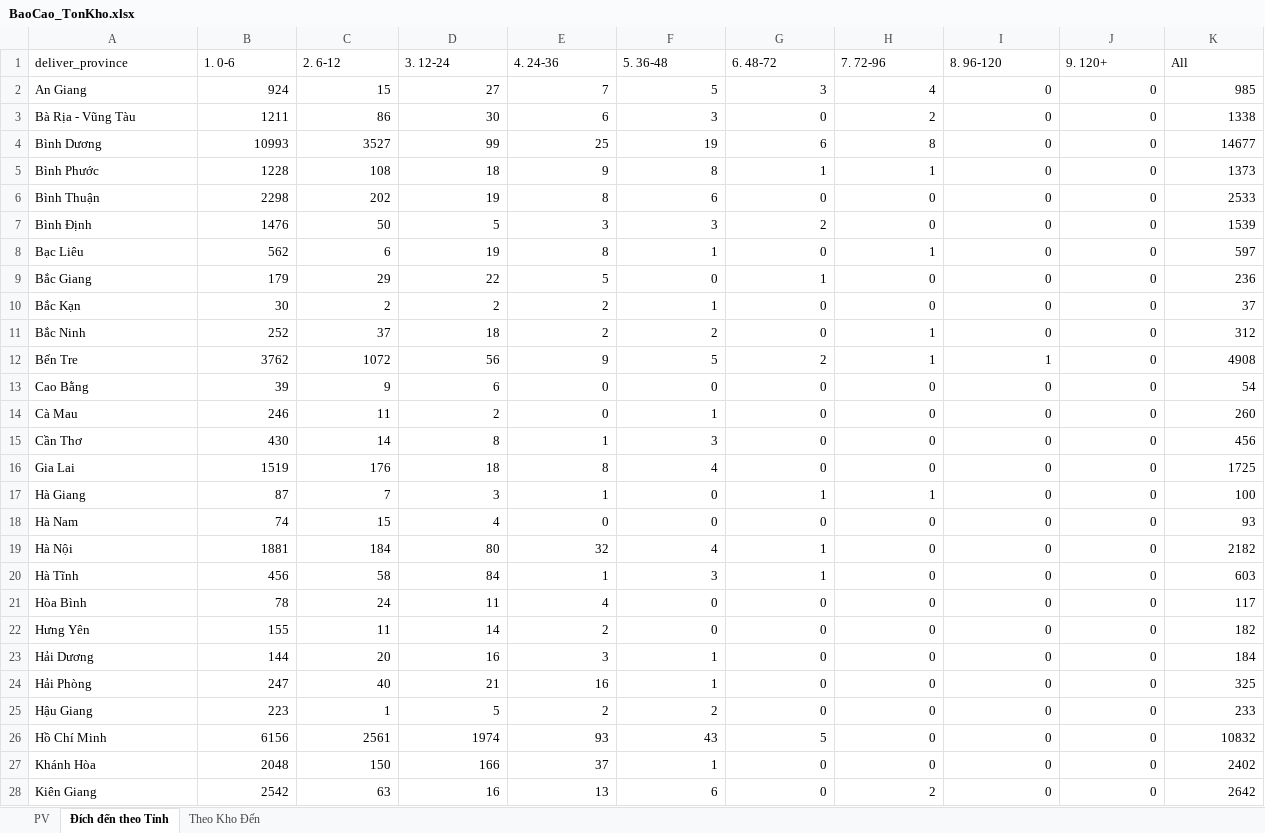
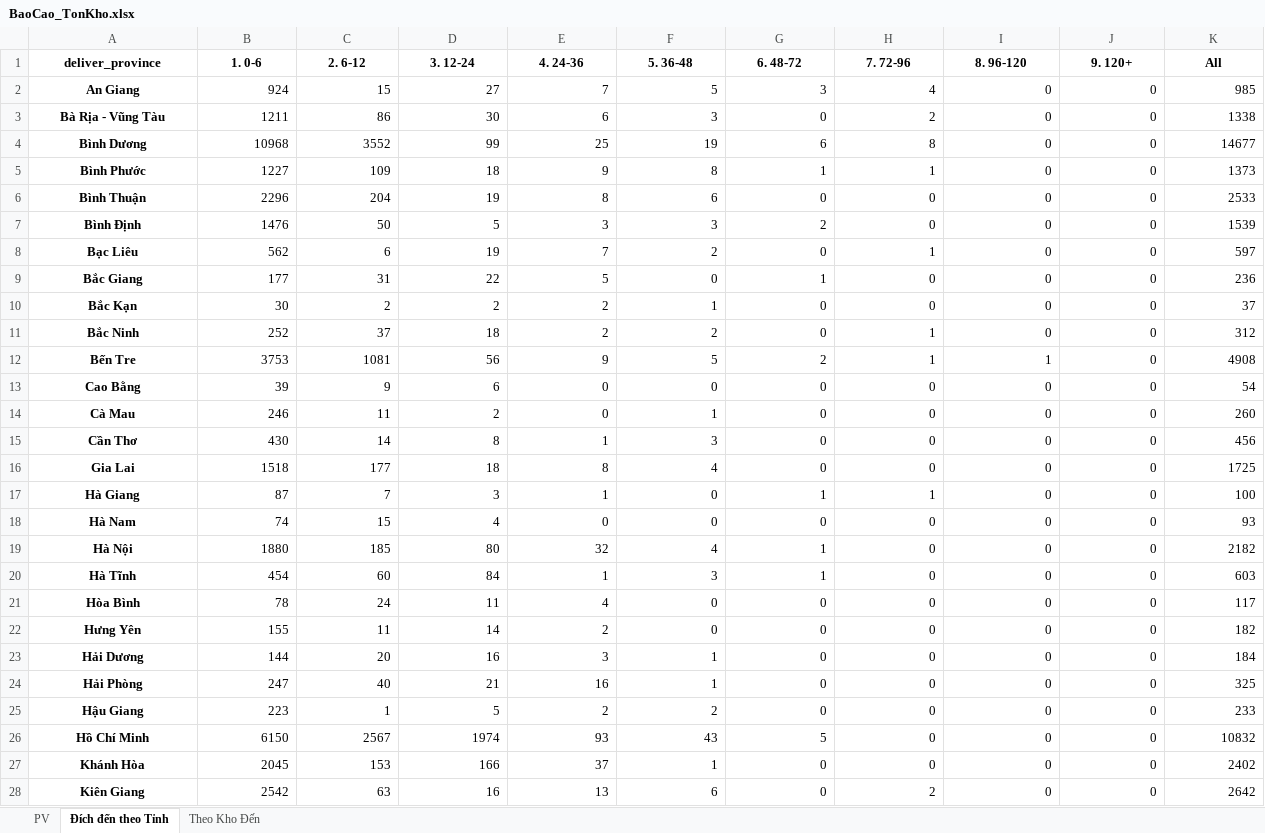
Before and after one commit to ImDiDinne/ktchcm01, an Excel workbook: BaoCao_TonKho.xlsx, sheet Đích đến theo Tỉnh, drawn as a sheet; only a part is shown; values as stored, in another font and other column widths than the file's, no borders; the diff covers the shown part only; the diff names each change by its address in the sheet, - before the commit and + after, or states it on an @@ line.

```diff
--- a/BaoCao_TonKho.xlsx (sheet Đích đến theo Tỉnh)
+++ b/BaoCao_TonKho.xlsx (sheet Đích đến theo Tỉnh)
@@ A1:K1 bold: off → on, alignment: left → center @@
@@ A2:A28 bold: off → on, alignment: left → center @@
-B4 (1. 0-6): 10993
+B4 (1. 0-6): 10968
-C4 (2. 6-12): 3527
+C4 (2. 6-12): 3552
-B5 (1. 0-6): 1228
+B5 (1. 0-6): 1227
-C5 (2. 6-12): 108
+C5 (2. 6-12): 109
-B6 (1. 0-6): 2298
+B6 (1. 0-6): 2296
-C6 (2. 6-12): 202
+C6 (2. 6-12): 204
-E8 (4. 24-36): 8
+E8 (4. 24-36): 7
-F8 (5. 36-48): 1
+F8 (5. 36-48): 2
-B9 (1. 0-6): 179
+B9 (1. 0-6): 177
-C9 (2. 6-12): 29
+C9 (2. 6-12): 31
-B12 (1. 0-6): 3762
+B12 (1. 0-6): 3753
-C12 (2. 6-12): 1072
+C12 (2. 6-12): 1081
-B16 (1. 0-6): 1519
+B16 (1. 0-6): 1518
-C16 (2. 6-12): 176
+C16 (2. 6-12): 177
-B19 (1. 0-6): 1881
+B19 (1. 0-6): 1880
-C19 (2. 6-12): 184
+C19 (2. 6-12): 185
-B20 (1. 0-6): 456
+B20 (1. 0-6): 454
-C20 (2. 6-12): 58
+C20 (2. 6-12): 60
-B26 (1. 0-6): 6156
+B26 (1. 0-6): 6150
-C26 (2. 6-12): 2561
+C26 (2. 6-12): 2567
-B27 (1. 0-6): 2048
+B27 (1. 0-6): 2045
-C27 (2. 6-12): 150
+C27 (2. 6-12): 153
```
Also changed, not shown: 33 edited cells and cell formats elsewhere in this sheet, sheet Theo Kho Đến, sheet PV, 2 other files.
